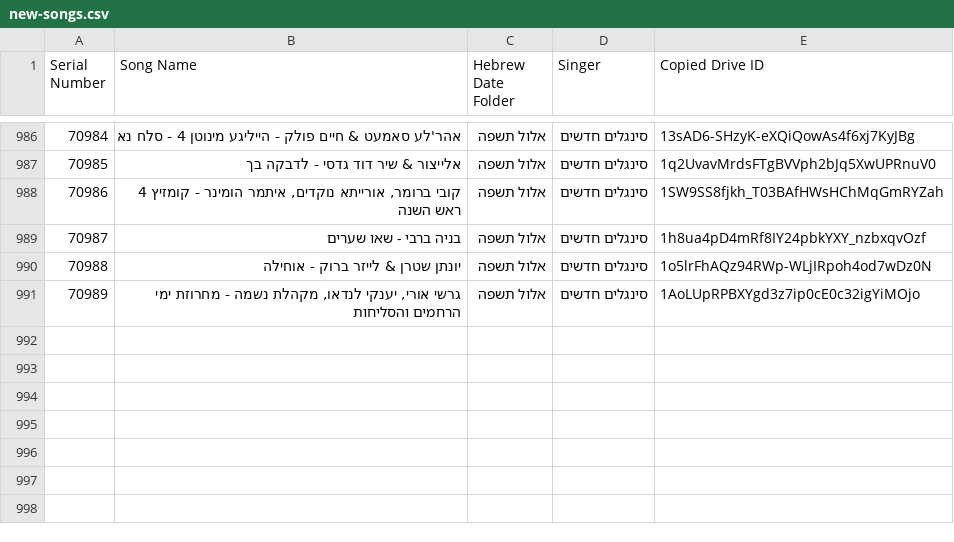
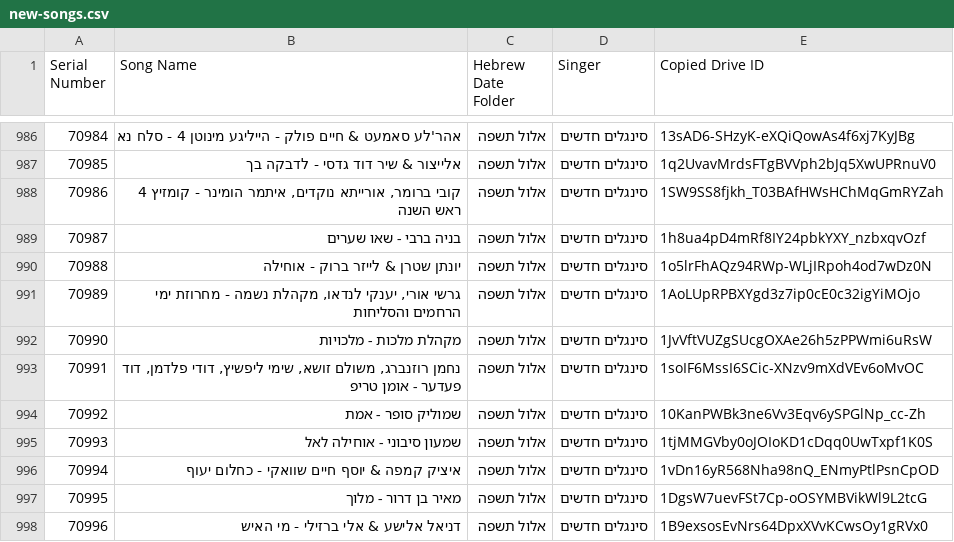
Before and after one commit to NHLOCAL/shir-bot, a CSV file: drive_data/new-songs.csv, drawn as a sheet; only a part is shown, gaps mark what is left out; the diff names each change by its address in the sheet, - before the commit and + after, or states it on an @@ line.

```diff
--- a/drive_data/new-songs.csv
+++ b/drive_data/new-songs.csv
+row 992: 70990 | מקהלת מלכות - מלכויות | אלול תשפה | סינגלים חדשים | 1JvVftVUZgSUcgOXAe26h5zPPWmi6uRsW
+row 993: 70991 | נחמן רוזנברג, משולם זושא, שימי ליפשיץ, דודי פלדמן, דוד פעדער - אומן טריפ | אלול תשפה | סינגלים חדשים | 1soIF6MssI6SCic-XNzv9mXdVEv6oMvOC
+row 994: 70992 | שמוליק סופר - אמת | אלול תשפה | סינגלים חדשים | 10KanPWBk3ne6Vv3Eqv6ySPGlNp_cc-Zh
+row 995: 70993 | שמעון סיבוני - אוחילה לאל | אלול תשפה | סינגלים חדשים | 1tjMMGVby0oJOIoKD1cDqq0UwTxpf1K0S
+row 996: 70994 | איציק קמפה & יוסף חיים שוואקי - כחלום יעוף | אלול תשפה | סינגלים חדשים | 1vDn16yR568Nha98nQ_ENmyPtlPsnCpOD
+row 997: 70995 | מאיר בן דרור - מלוך | אלול תשפה | סינגלים חדשים | 1DgsW7uevFSt7Cp-oOSYMBVikWl9L2tcG
+row 998: 70996 | דניאל אלישע & אלי ברזילי - מי האיש | אלול תשפה | סינגלים חדשים | 1B9exsosEvNrs64DpxXVvKCwsOy1gRVx0
```
Also changed, not shown: 2 other files.
